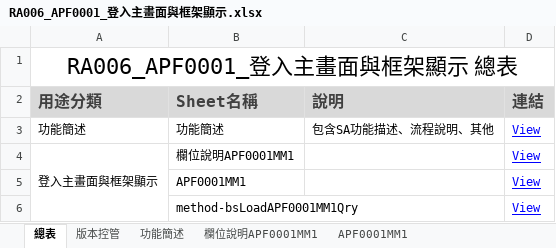
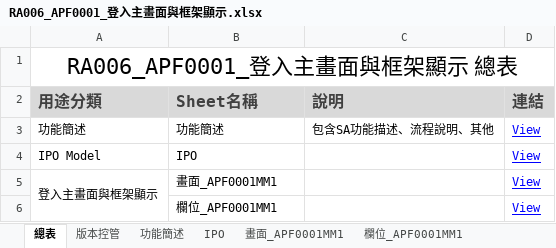
Before and after one commit to OldtreeChen/Suda3g, an Excel workbook: APF/RA006/RA006_APF0001_登入主畫面與框架顯示.xlsx, sheet 總表, drawn as a sheet; values as stored, in another font and other column widths than the file's, no borders; removed rows and columns are numbered as before the commit, all else as after; the diff names each change by its address in the sheet, - before the commit and + after, or states it on an @@ line.

```diff
--- a/APF/RA006/RA006_APF0001_登入主畫面與框架顯示.xlsx (sheet 總表)
+++ b/APF/RA006/RA006_APF0001_登入主畫面與框架顯示.xlsx (sheet 總表)
-sheet tab: 欄位說明APF0001MM1
+sheet tab: 欄位_APF0001MM1
-sheet tab: APF0001MM1
+sheet tab: 畫面_APF0001MM1
+sheet tab: IPO
@@ sheet tab order changed: 總表 | 版本控管 | 功能簡述 | IPO | 畫面_APF0001MM1 | 欄位_APF0001MM1 @@
+row 4: IPO Model | IPO |  | View
-B5 (Sheet名稱): 欄位說明APF0001MM1
+B5 (Sheet名稱): 畫面_APF0001MM1
-B6 (Sheet名稱): APF0001MM1
+B6 (Sheet名稱): 欄位_APF0001MM1
-row 6:  | method-bsLoadAPF0001MM1Qry |  | View
```
Also changed, not shown: sheet 欄位_APF0001MM1, other sheet tabs, charts or pictures, APF/RA006/RA006_APF0002_帳號登入認證.xlsx, APF/RA006/RA006_APF0101_角色維護.xlsx, 2 other files.
